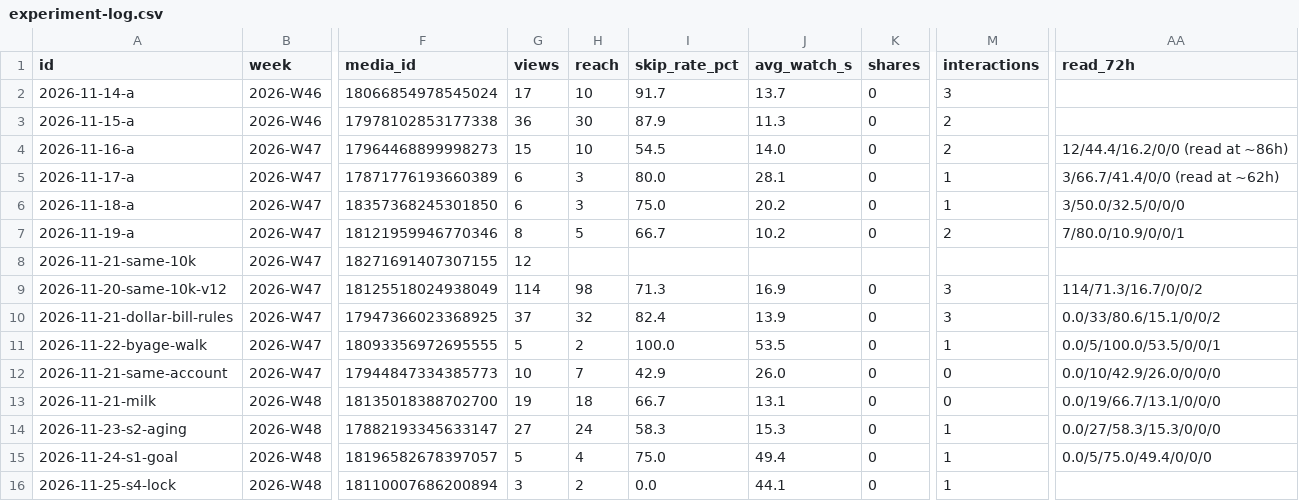
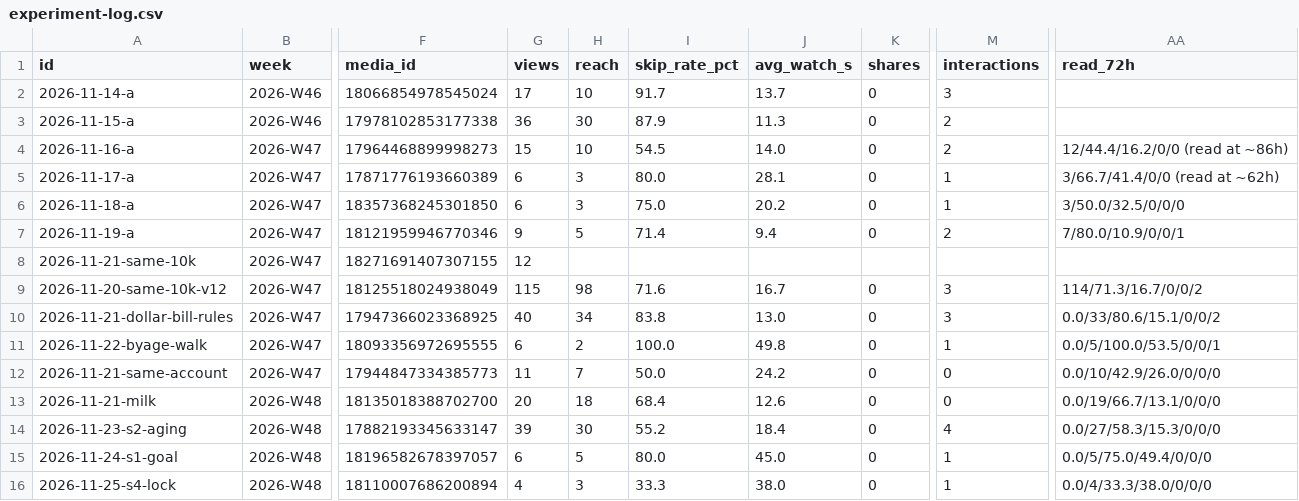
Before and after one commit to DivvyUpp/divvyupp-media, a CSV file: experiment-log.csv, drawn as a sheet; only a part is shown, gaps mark what is left out; the diff covers the shown part only; the diff names each change by its address in the sheet, - before the commit and + after, or states it on an @@ line.

```diff
--- a/experiment-log.csv
+++ b/experiment-log.csv
-G7 (views): 8
+G7 (views): 9
-I7 (skip_rate_pct): 66.7
+I7 (skip_rate_pct): 71.4
-J7 (avg_watch_s): 10.2
+J7 (avg_watch_s): 9.4
-G9 (views): 114
+G9 (views): 115
-I9 (skip_rate_pct): 71.3
+I9 (skip_rate_pct): 71.6
-J9 (avg_watch_s): 16.9
+J9 (avg_watch_s): 16.7
-G10 (views): 37
+G10 (views): 40
-H10 (reach): 32
+H10 (reach): 34
-I10 (skip_rate_pct): 82.4
+I10 (skip_rate_pct): 83.8
-J10 (avg_watch_s): 13.9
+J10 (avg_watch_s): 13.0
-G11 (views): 5
+G11 (views): 6
-J11 (avg_watch_s): 53.5
+J11 (avg_watch_s): 49.8
-G12 (views): 10
+G12 (views): 11
-I12 (skip_rate_pct): 42.9
+I12 (skip_rate_pct): 50.0
-J12 (avg_watch_s): 26.0
+J12 (avg_watch_s): 24.2
-G13 (views): 19
+G13 (views): 20
-I13 (skip_rate_pct): 66.7
+I13 (skip_rate_pct): 68.4
-J13 (avg_watch_s): 13.1
+J13 (avg_watch_s): 12.6
-G14 (views): 27
+G14 (views): 39
-H14 (reach): 24
+H14 (reach): 30
-I14 (skip_rate_pct): 58.3
+I14 (skip_rate_pct): 55.2
-J14 (avg_watch_s): 15.3
+J14 (avg_watch_s): 18.4
-M14 (interactions): 1
+M14 (interactions): 4
-G15 (views): 5
+G15 (views): 6
-H15 (reach): 4
+H15 (reach): 5
-I15 (skip_rate_pct): 75.0
+I15 (skip_rate_pct): 80.0
-J15 (avg_watch_s): 49.4
+J15 (avg_watch_s): 45.0
-G16 (views): 3
+G16 (views): 4
-H16 (reach): 2
+H16 (reach): 3
-I16 (skip_rate_pct): 0.0
+I16 (skip_rate_pct): 33.3
-J16 (avg_watch_s): 44.1
+J16 (avg_watch_s): 38.0
-AA16 (read_72h): (empty)
+AA16 (read_72h): 0.0/4/33.3/38.0/0/0/0
```
Also changed, not shown: 60 edited cells elsewhere in this file, followers.csv, 3 other files.
